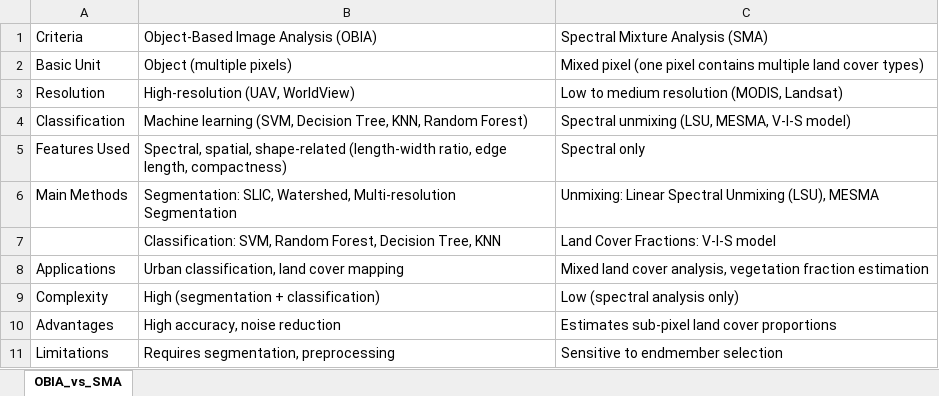
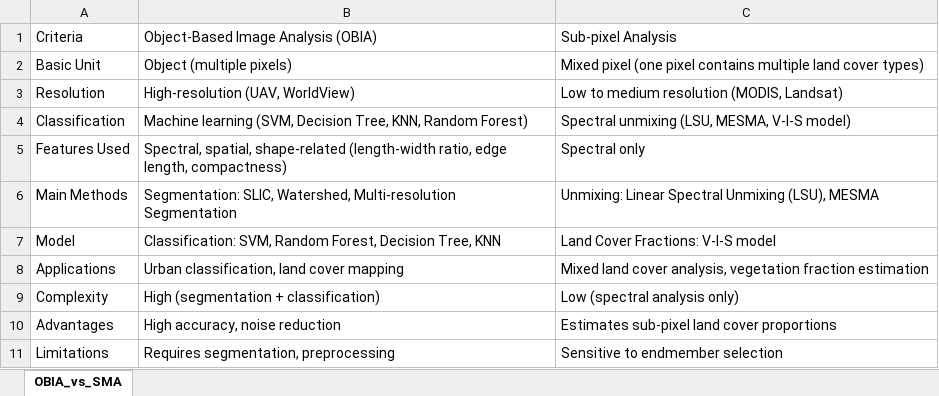
Before and after one commit to 2020borui/CASA0023_Diary, an Excel workbook: tables/OBIA_vs_SMA.xlsx, sheet OBIA_vs_SMA, drawn as a sheet; values as stored, in another font and other column widths than the file's, no borders; the diff names each change by its address in the sheet, - before the commit and + after, or states it on an @@ line.

```diff
--- a/tables/OBIA_vs_SMA.xlsx (sheet OBIA_vs_SMA)
+++ b/tables/OBIA_vs_SMA.xlsx (sheet OBIA_vs_SMA)
-C1: Spectral Mixture Analysis (SMA)
+C1: Sub-pixel Analysis
-A7: (empty)
+A7: Model
```
Also changed, not shown: 37 other files.
